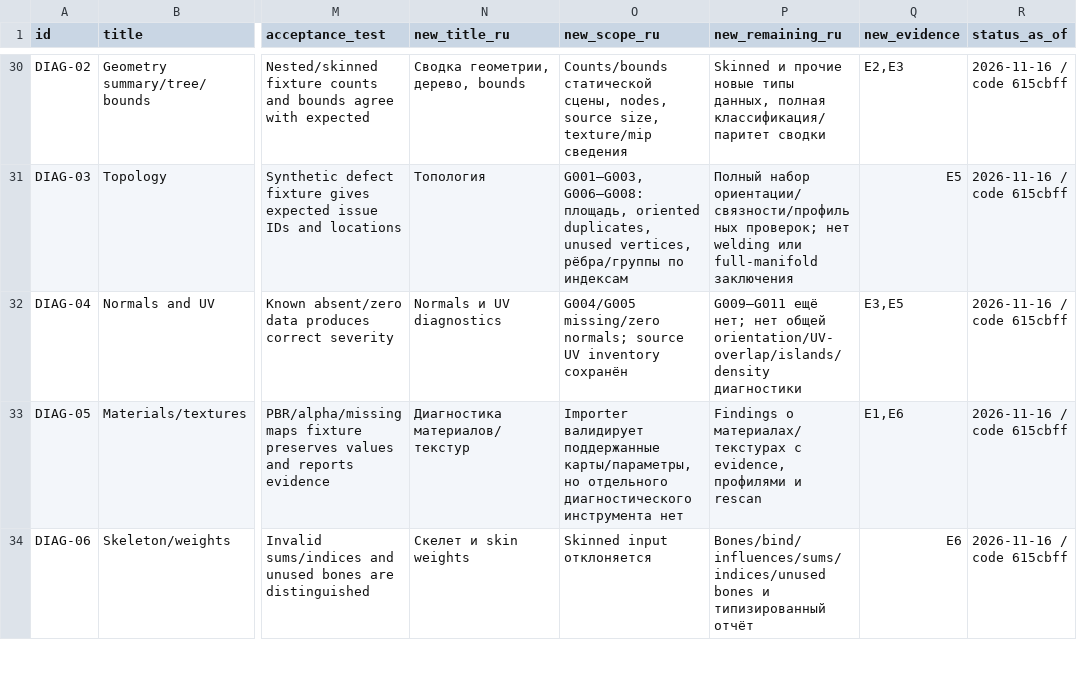
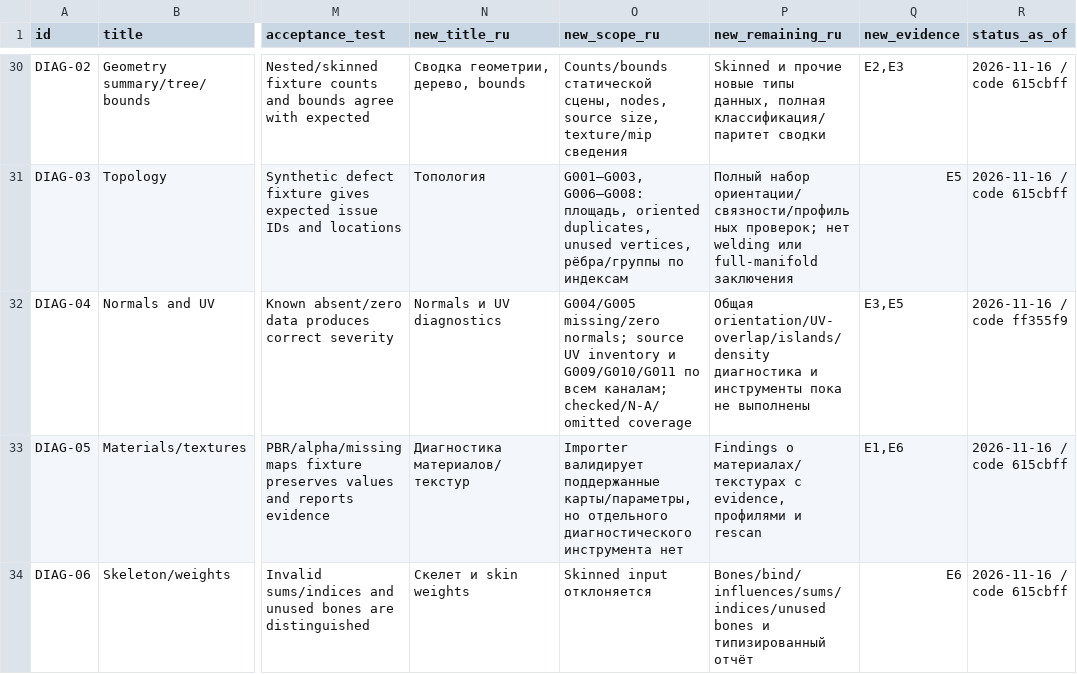
Before and after one commit to ConstantineJJ/Asset-Doctor-RT-PT-2.0, a CSV file: docs/FEATURE_PARITY_MATRIX.csv, drawn as a sheet; only a part is shown, gaps mark what is left out; the diff names each change by its address in the sheet, - before the commit and + after, or states it on an @@ line.

```diff
--- a/docs/FEATURE_PARITY_MATRIX.csv
+++ b/docs/FEATURE_PARITY_MATRIX.csv
-O32 (new_scope_ru): …UV inventory сохранён
+O32 (new_scope_ru): …UV inventory и G009/G010/G011 по всем каналам; checked/N-A/omitted coverage
-P32 (new_remaining_ru): G009–G011 ещё нет; нет общей orientation/UV-overlap/islands/density диагностики
+P32 (new_remaining_ru): Общая orientation/UV-overlap/islands/density диагностика и инструменты пока не выполнены
-R32 (status_as_of): 2026-11-16 / code 615cbff
+R32 (status_as_of): 2026-11-16 / code ff355f9
```
Also changed, not shown: 11 other files.
